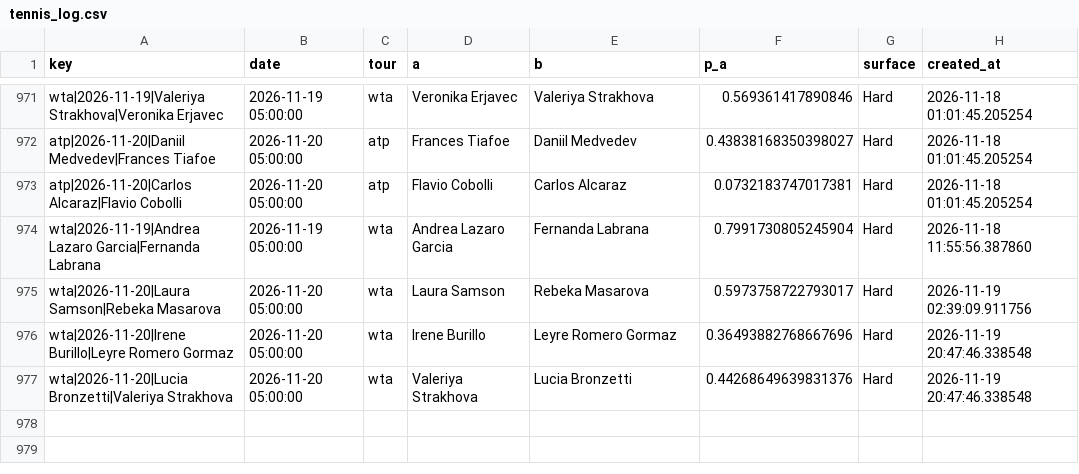
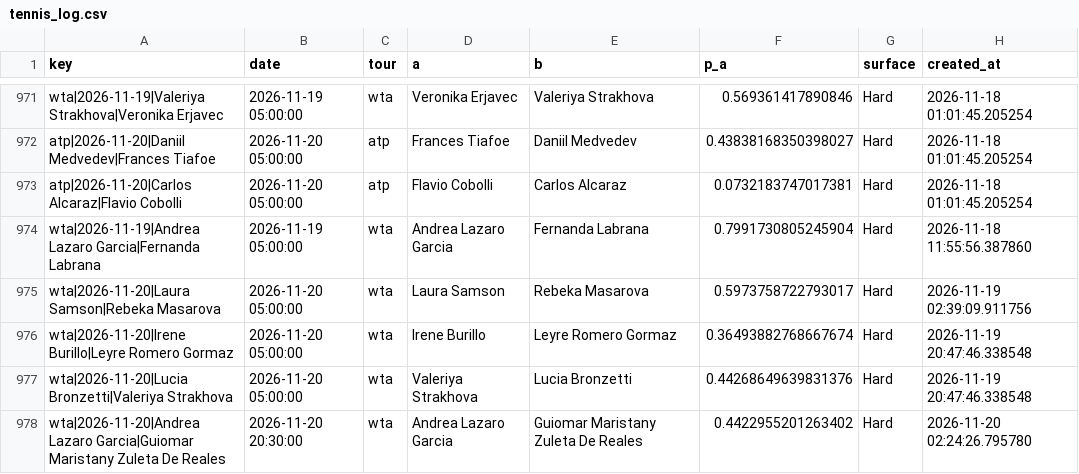
Before and after one commit to majovec/1, a CSV file: data/tennis_log.csv, drawn as a sheet; only a part is shown, gaps mark what is left out.

```diff
--- a/data/tennis_log.csv
+++ b/data/tennis_log.csv
@@ -975,3 +975,4 @@ wta|2026-11-19|Andrea Lazaro Garcia|Fernanda Labrana,2026-11-19 05:00:00,wta,And
 wta|2026-11-20|Laura Samson|Rebeka Masarova,2026-11-20 05:00:00,wta,Laura Samson,Rebeka Masarova,0.5973758722793017,Hard,2026-11-19 02:39:09.911756
-wta|2026-11-20|Irene Burillo|Leyre Romero Gormaz,2026-11-20 05:00:00,wta,Irene Burillo,Leyre Romero Gormaz,0.36493882768667696,Hard,2026-11-19 20:47:46.338548
+wta|2026-11-20|Irene Burillo|Leyre Romero Gormaz,2026-11-20 05:00:00,wta,Irene Burillo,Leyre Romero Gormaz,0.36493882768667674,Hard,2026-11-19 20:47:46.338548
 wta|2026-11-20|Lucia Bronzetti|Valeriya Strakhova,2026-11-20 05:00:00,wta,Valeriya Strakhova,Lucia Bronzetti,0.44268649639831376,Hard,2026-11-19 20:47:46.338548
+wta|2026-11-20|Andrea Lazaro Garcia|Guiomar Maristany Zuleta De Reales,2026-11-20 20:30:00,wta,Andrea Lazaro Garcia,Guiomar Maristany Zuleta De Reales,0.4422955201263402,Hard,2026-11-20 02:24:26.795780
```
Also changed, not shown: data/matches.csv, data/predictions_log.csv, 6 other files.
